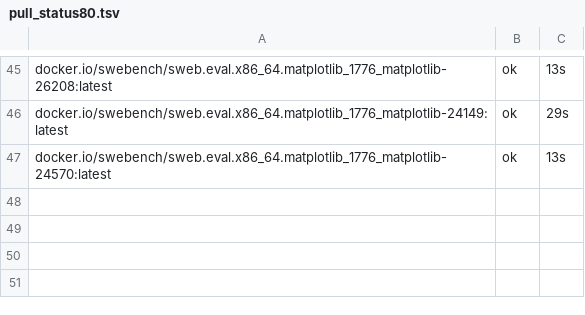
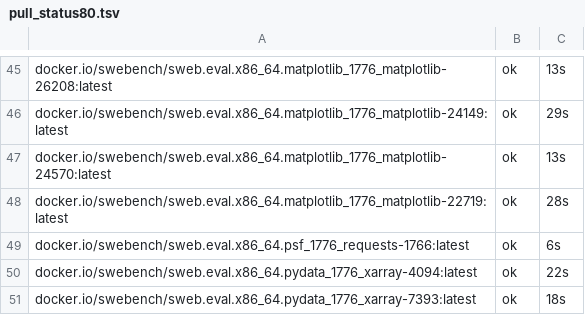
Before and after one commit to tospe/domeline-agent-speedup, a TSV file: results/traces/pull_status80.tsv, drawn as a sheet; only a part is shown, gaps mark what is left out; the diff names each change by its address in the sheet, - before the commit and + after, or states it on an @@ line.

```diff
--- a/results/traces/pull_status80.tsv
+++ b/results/traces/pull_status80.tsv
+row 48: docker.io/swebench/sweb.eval.x86_64.matplotlib_1776_matplotlib-22719:latest | ok | 28s
+row 49: docker.io/swebench/sweb.eval.x86_64.psf_1776_requests-1766:latest | ok | 6s
+row 50: docker.io/swebench/sweb.eval.x86_64.pydata_1776_xarray-4094:latest | ok | 22s
+row 51: docker.io/swebench/sweb.eval.x86_64.pydata_1776_xarray-7393:latest | ok | 18s
```
Also changed, not shown: 10 other files.
